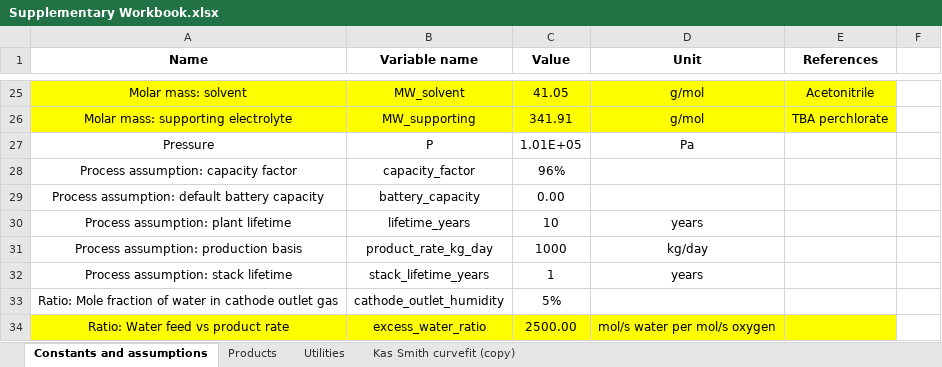
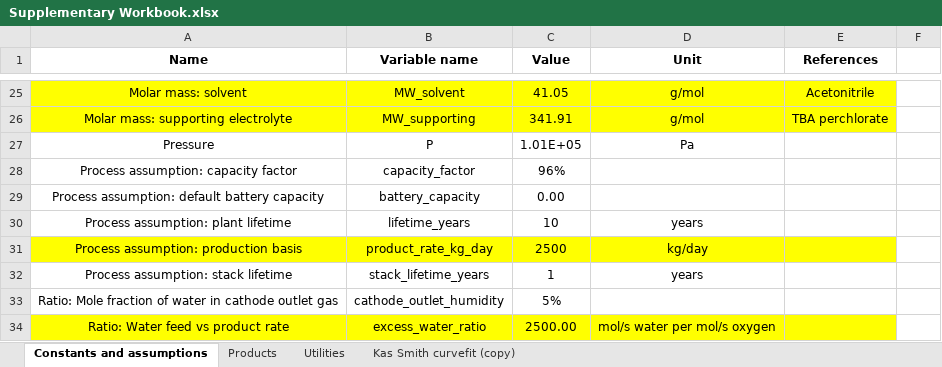
Before and after one commit to shashwatidc/co2r-non-aqueous, an Excel workbook: Supplementary Workbook.xlsx, sheet Constants and assumptions, drawn as a sheet; only a part is shown, gaps mark what is left out; values as stored, in another font and other column widths than the file's, no borders; table styles not drawn; the diff names each change by its address in the sheet, - before the commit and + after, or states it on an @@ line.

```diff
--- a/Supplementary Workbook.xlsx (sheet Constants and assumptions)
+++ b/Supplementary Workbook.xlsx (sheet Constants and assumptions)
-A31:E31 fill: none
+A31:E31 fill: #FFFF00
-C31 (Value): 1000
+C31 (Value): 2500
```
Also changed, not shown: 1 other file.
